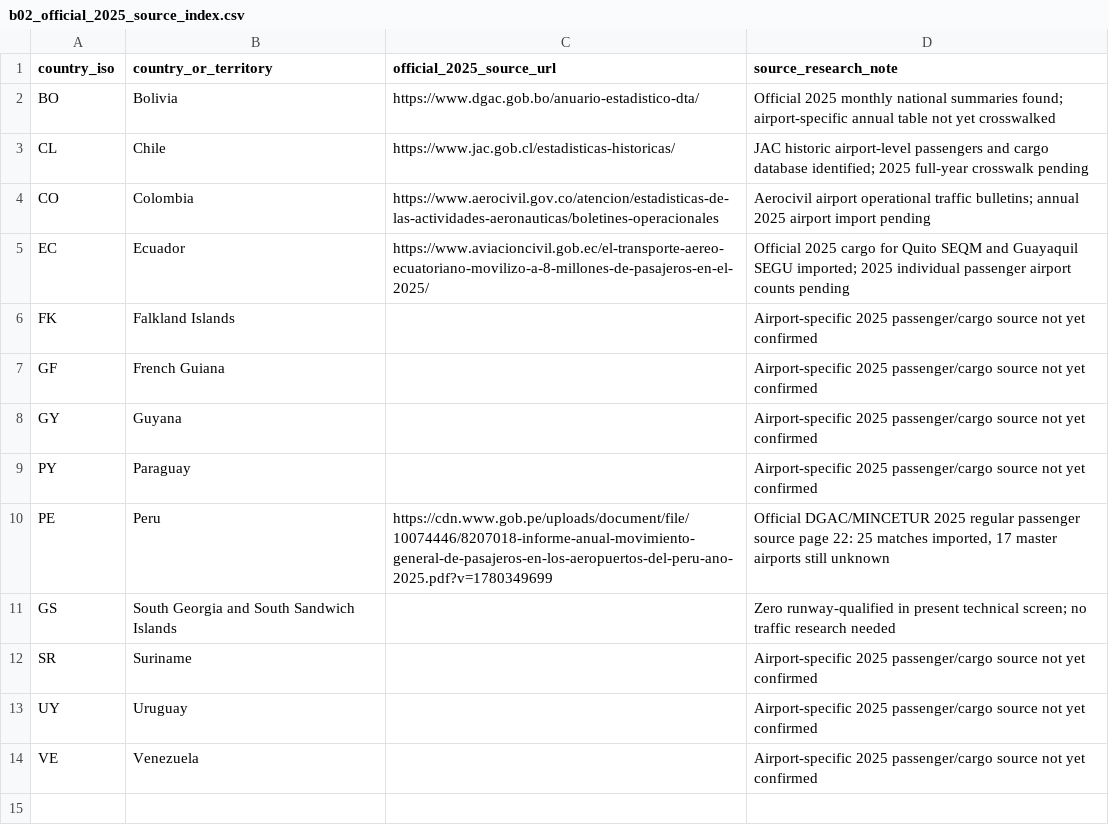
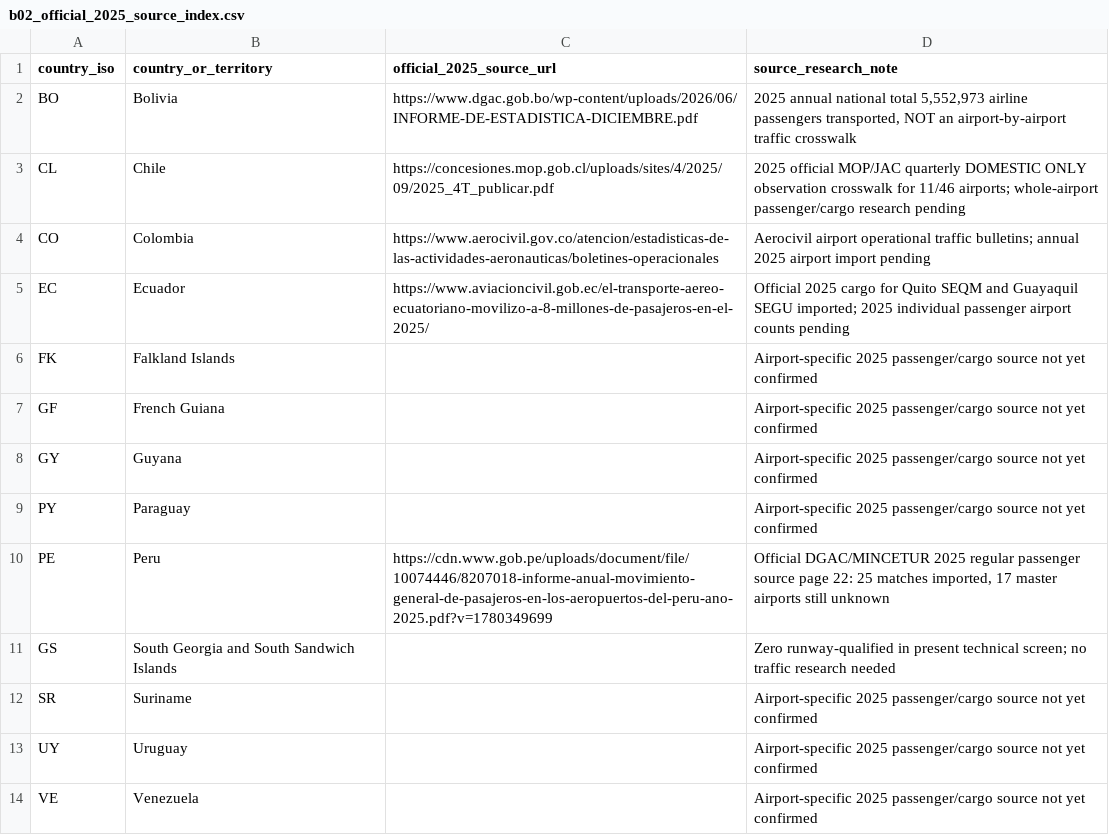
Before and after one commit to bracko87/Airlinerra, a CSV file: data/airports/commercial/batchB02/b02_official_2025_source_index.csv, drawn as a sheet.

Commit message:
feat(airports): B02 Chile official 2025 regional domestic passenger floors

```diff
--- a/data/airports/commercial/batchB02/b02_official_2025_source_index.csv
+++ b/data/airports/commercial/batchB02/b02_official_2025_source_index.csv
@@ -1,4 +1,4 @@
 country_iso,country_or_territory,official_2025_source_url,source_research_note
-BO,Bolivia,https://www.dgac.gob.bo/anuario-estadistico-dta/,Official 2025 monthly national summaries found; airport-specific annual table not yet crosswalked
-CL,Chile,https://www.jac.gob.cl/estadisticas-historicas/,JAC historic airport-level passengers and cargo database identified; 2025 full-year crosswalk pending
+BO,Bolivia,https://www.dgac.gob.bo/wp-content/uploads/2026/06/INFORME-DE-ESTADISTICA-DICIEMBRE.pdf,"2025 annual national total 5,552,973 airline passengers transported, NOT an airport-by-airport traffic crosswalk"
+CL,Chile,https://concesiones.mop.gob.cl/uploads/sites/4/2025/09/2025_4T_publicar.pdf,2025 official MOP/JAC quarterly DOMESTIC ONLY observation crosswalk for 11/46 airports; whole-airport passenger/cargo research pending
 CO,Colombia,https://www.aerocivil.gov.co/atencion/estadisticas-de-las-actividades-aeronauticas/boletines-operacionales,Aerocivil airport operational traffic bulletins; annual 2025 airport import pending
```
Also changed, not shown: data/airports/classification/country_research_progress.csv, 7 other files.
